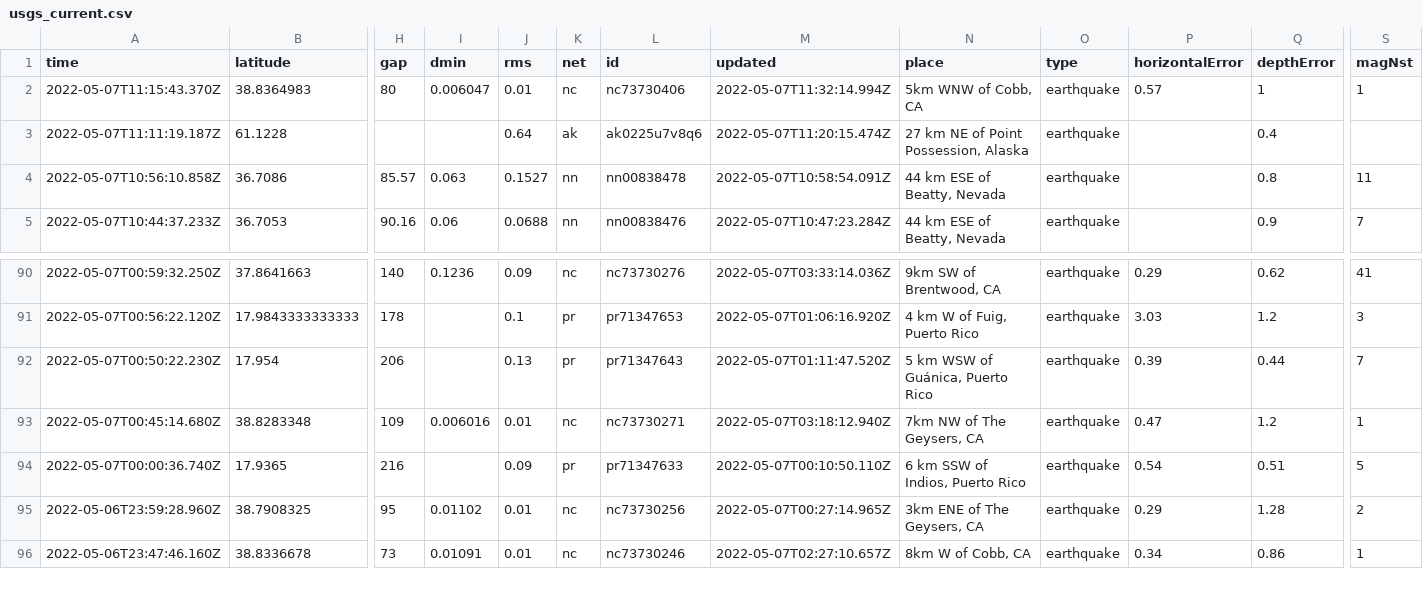
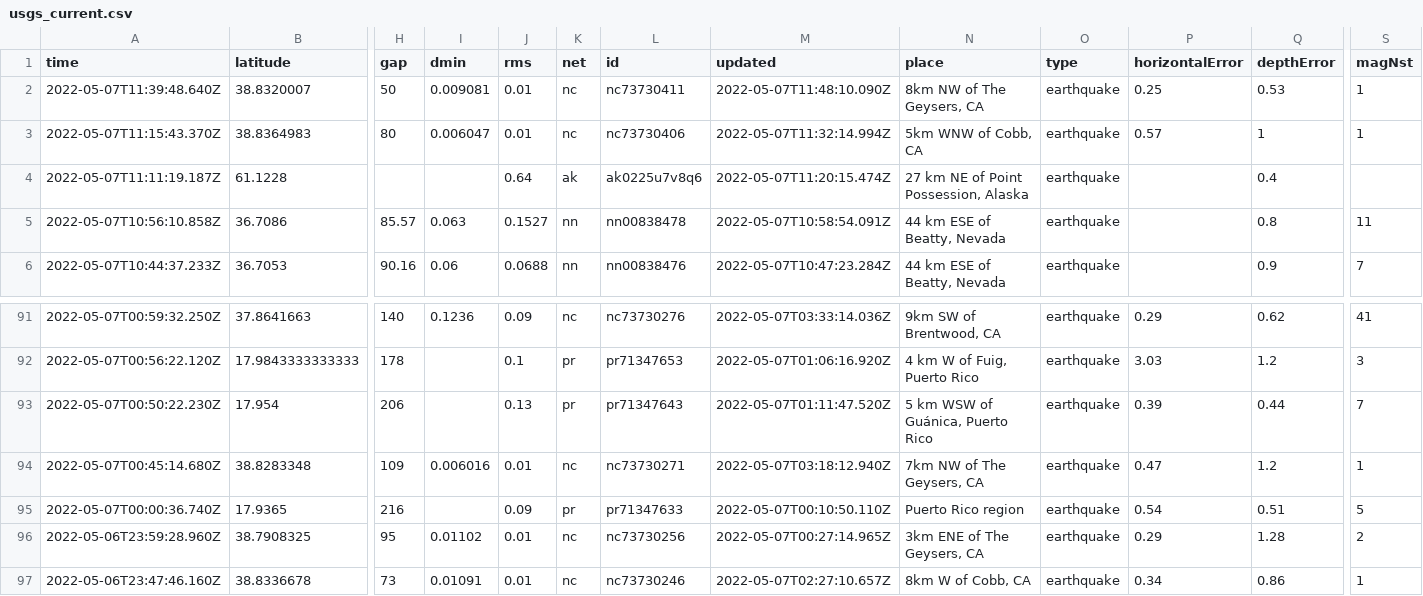
Before and after one commit to lizmurray3/my-data-robot, a CSV file: usgs_current.csv, drawn as a sheet; only a part is shown, gaps mark what is left out; addresses are those after the commit; rows hold the shown columns only; the diff names each change by its address in the sheet, - before the commit and + after, or states it on an @@ line.

```diff
--- a/usgs_current.csv
+++ b/usgs_current.csv
+row 2: 2022-05-07T11:39:48.640Z | 38.8320007 | 50 | 0.009081 | 0.01 | nc | nc73730411 | 2022-05-07T11:48:10.090Z | 8km NW of The Geysers, CA | earthquake | 0.25 | 0.53 | 1
-N95 (place): 6 km SSW of Indios, Puerto Rico
+N95 (place): Puerto Rico region
```
